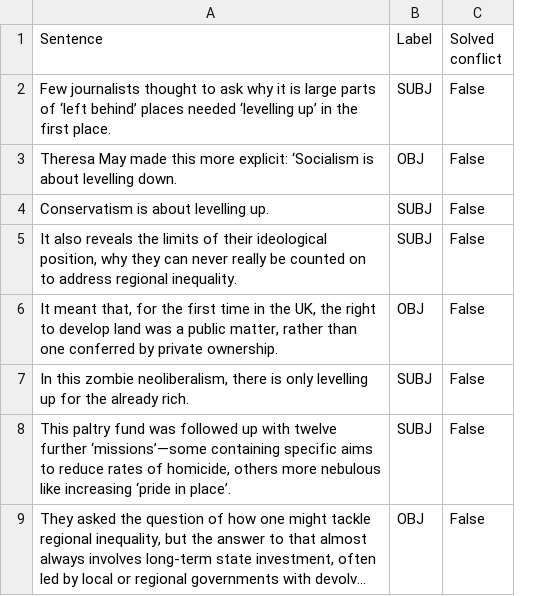
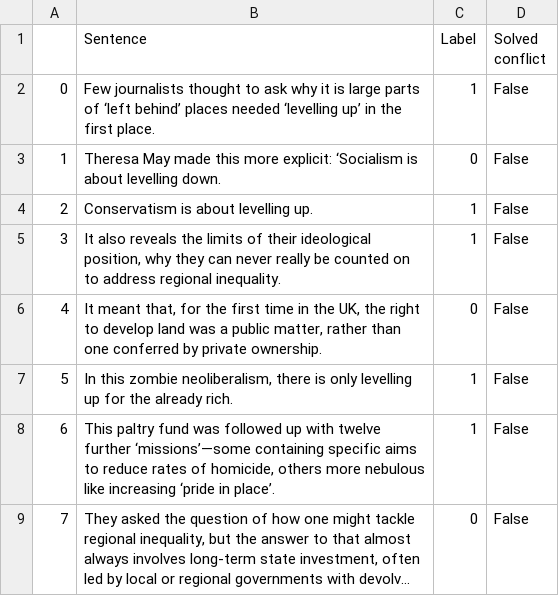
Before and after one commit to shaayaansh/subjectivity_detector, a CSV file: Data/News-1/val.csv, drawn as a sheet; only a part is shown; long unchanged cells end in …; removed rows and columns are numbered as before the commit, all else as after; the diff names each change by its address in the sheet, - before the commit and + after, or states it on an @@ line.

```diff
--- a/Data/News-1/val.csv
+++ b/Data/News-1/val.csv
+column A, rows 2-9: 0 | 1 | 2 | 3 | 4 | 5 | 6 | 7
-column B (Label), rows 2-9: SUBJ | OBJ | SUBJ | SUBJ | OBJ | SUBJ | SUBJ | OBJ
+column C (Label), rows 2-9: 1 | 0 | 1 | 1 | 0 | 1 | 1 | 0
```
Also changed, not shown: Data/News-1/test.csv, Data/News-1/train.csv, 3 other files.
